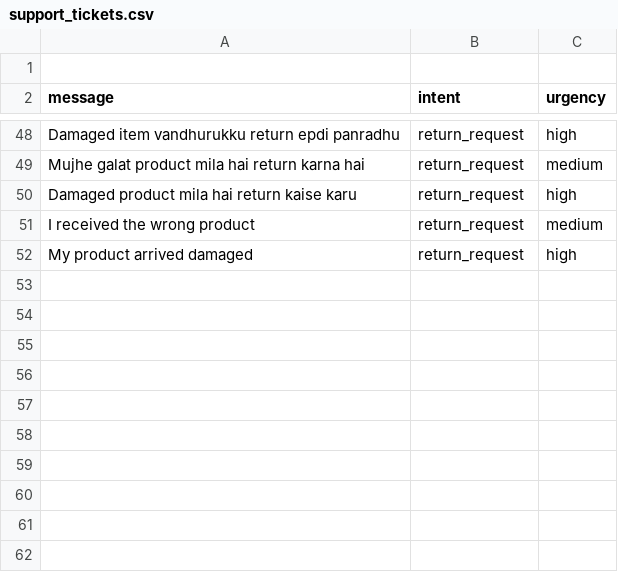
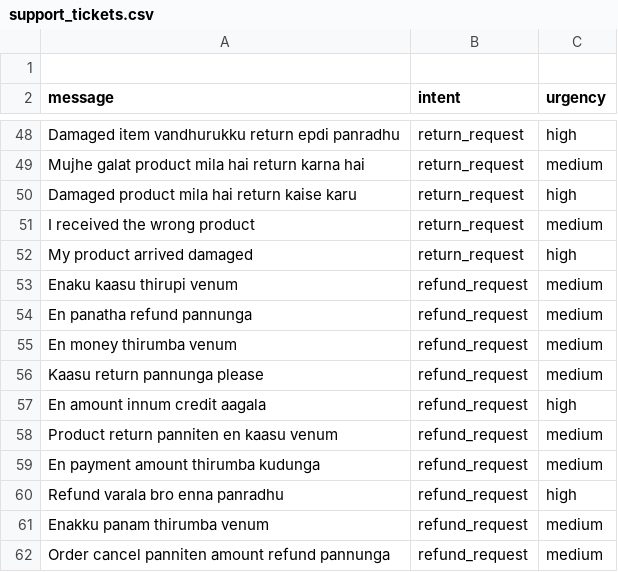
Before and after one commit to pragadeesh448-lab/CodeMixedSupportTriage, a CSV file: data/support_tickets.csv, drawn as a sheet; only a part is shown, gaps mark what is left out.

Commit message:
Improve Tanglish refund classification data

```diff
--- a/data/support_tickets.csv
+++ b/data/support_tickets.csv
@@ -52 +52,11 @@ message,intent,urgency
 "My product arrived damaged","return_request","high"
+"Enaku kaasu thirupi venum","refund_request","medium"
+"En panatha refund pannunga","refund_request","medium"
+"En money thirumba venum","refund_request","medium"
+"Kaasu return pannunga please","refund_request","medium"
+"En amount innum credit aagala","refund_request","high"
+"Product return panniten en kaasu venum","refund_request","medium"
+"En payment amount thirumba kudunga","refund_request","medium"
+"Refund varala bro enna panradhu","refund_request","high"
+"Enakku panam thirumba venum","refund_request","medium"
+"Order cancel panniten amount refund pannunga","refund_request","medium"
```
